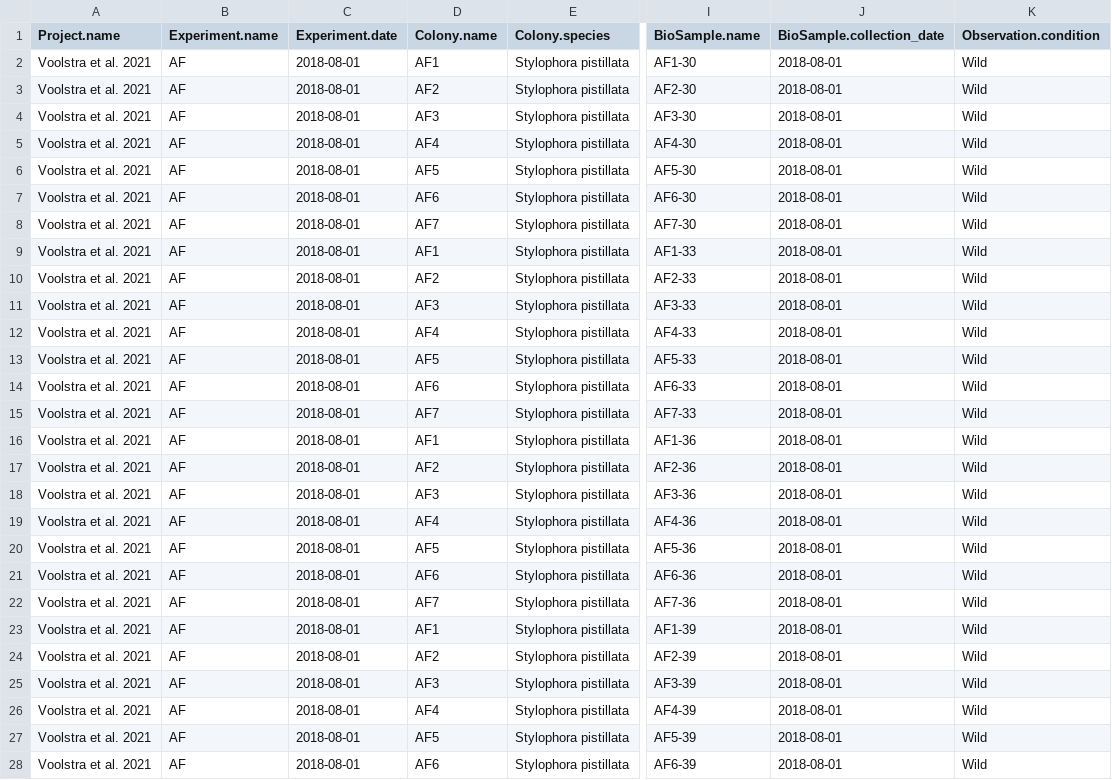
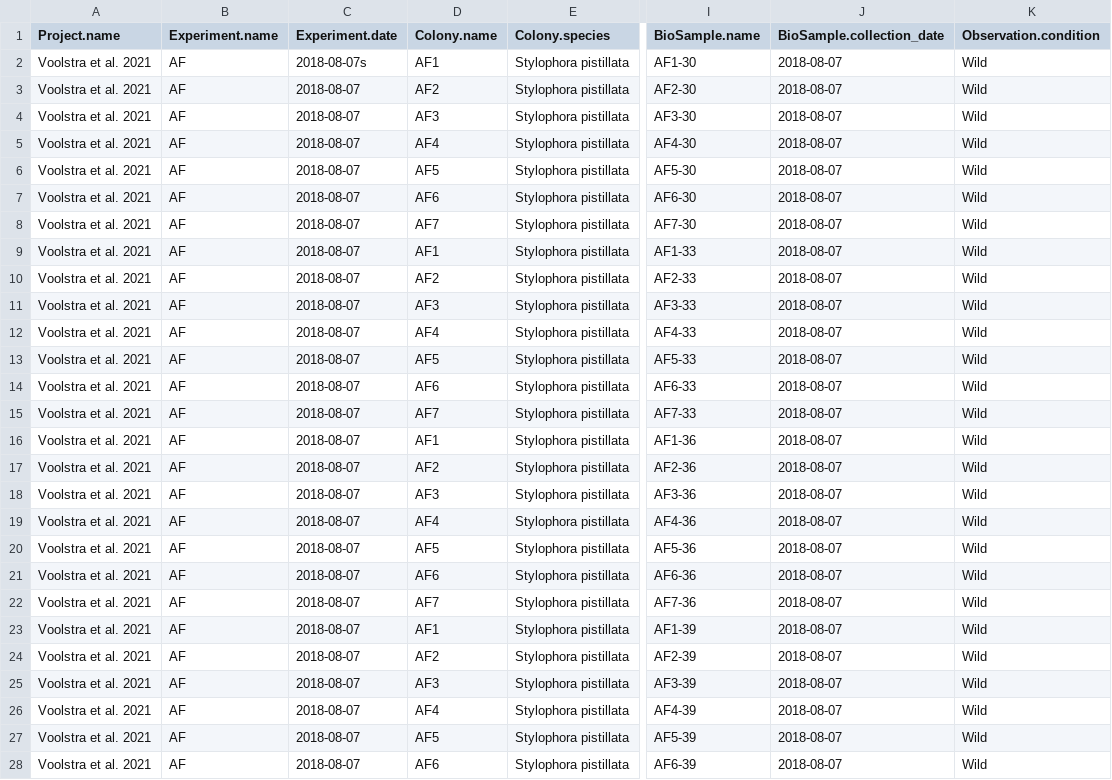
Before and after one commit to greenjune-ship-it/coral-future, a CSV file: django_app/static/datasheets/cbass_84.csv, drawn as a sheet; only a part is shown, gaps mark what is left out; the diff covers the shown part only; the diff names each change by its address in the sheet, - before the commit and + after, or states it on an @@ line.

Commit message:
get dates from the publication

```diff
--- a/django_app/static/datasheets/cbass_84.csv
+++ b/django_app/static/datasheets/cbass_84.csv
-C2 (Experiment.date): 2018-08-01
+C2 (Experiment.date): 2018-08-07s
-J2:J28 (BioSample.collection_date): 2018-08-01
+J2:J28 (BioSample.collection_date): 2018-08-07
-C3:C28 (Experiment.date): 2018-08-01
+C3:C28 (Experiment.date): 2018-08-07
```
Also changed, not shown: 114 edited cells elsewhere in this file.
